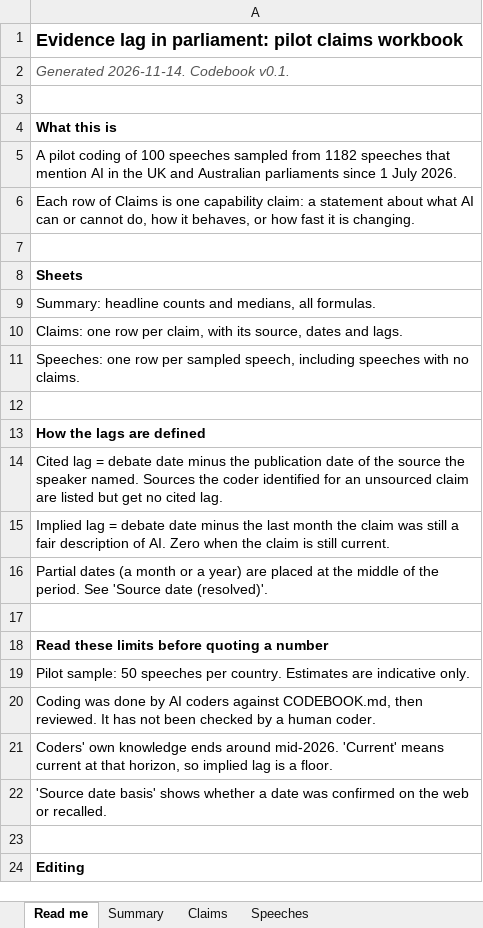
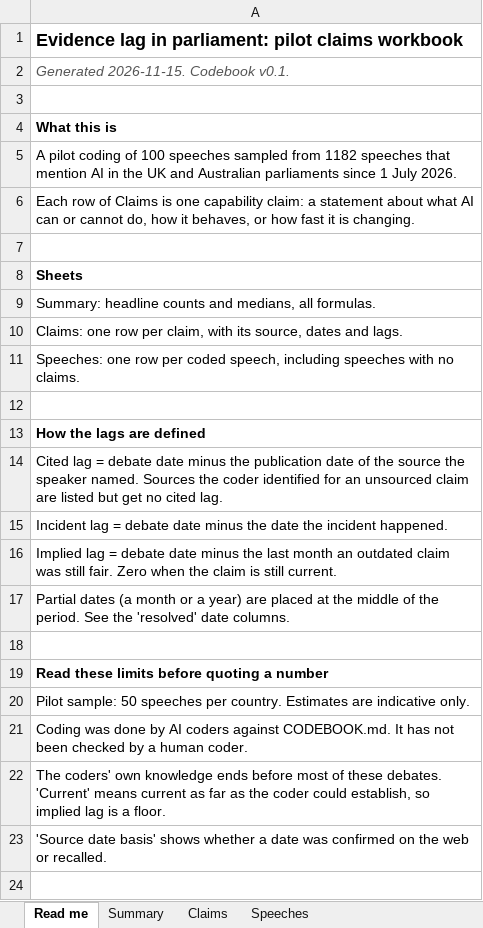
Before and after one commit to mrmarmac/legislator-lag, an Excel workbook: outputs/pilot_claims.xlsx, sheet Read me, drawn as a sheet; only a part is shown; the shorter side is filled out with more unchanged rows; values as stored, in another font and other column widths than the file's, no borders; addresses are those after the commit; the diff names each change by its address in the sheet, - before the commit and + after, or states it on an @@ line.

```diff
--- a/outputs/pilot_claims.xlsx (sheet Read me)
+++ b/outputs/pilot_claims.xlsx (sheet Read me)
-A2: Generated 2026-11-14. Codebook v0.1.
+A2: Generated 2026-11-15. Codebook v0.1.
-A11: …row per sampled speech, including…
+A11: …row per coded speech, including…
-A15: Implied lag = debate date minus the last month the claim was still a fair description of AI. Zero when the claim is still current.
+A15: Incident lag = debate date minus the date the incident happened.
-A16: Partial dates (a month or a year) are placed at the middle of the period. See 'Source date (resolved)'.
+A16: Implied lag = debate date minus the last month an outdated claim was still fair. Zero when the claim is still current.
+row 17: Partial dates (a month or a year) are placed at the middle of the period. See the 'resolved' date columns.
-A21: …coders against CODEBOOK.md, then reviewed. It has…
+A21: …coders against CODEBOOK.md. It has…
-A22: Coders' own knowledge ends around mid-2026. 'Current' means current at that horizon, so implied…
+A22: The coders' own knowledge ends before most of these debates. 'Current' means current as far as the coder could establish, so implied…
```
Also changed, not shown: sheet Claims, sheet Summary, formulas that keep their value, 16 other files.
